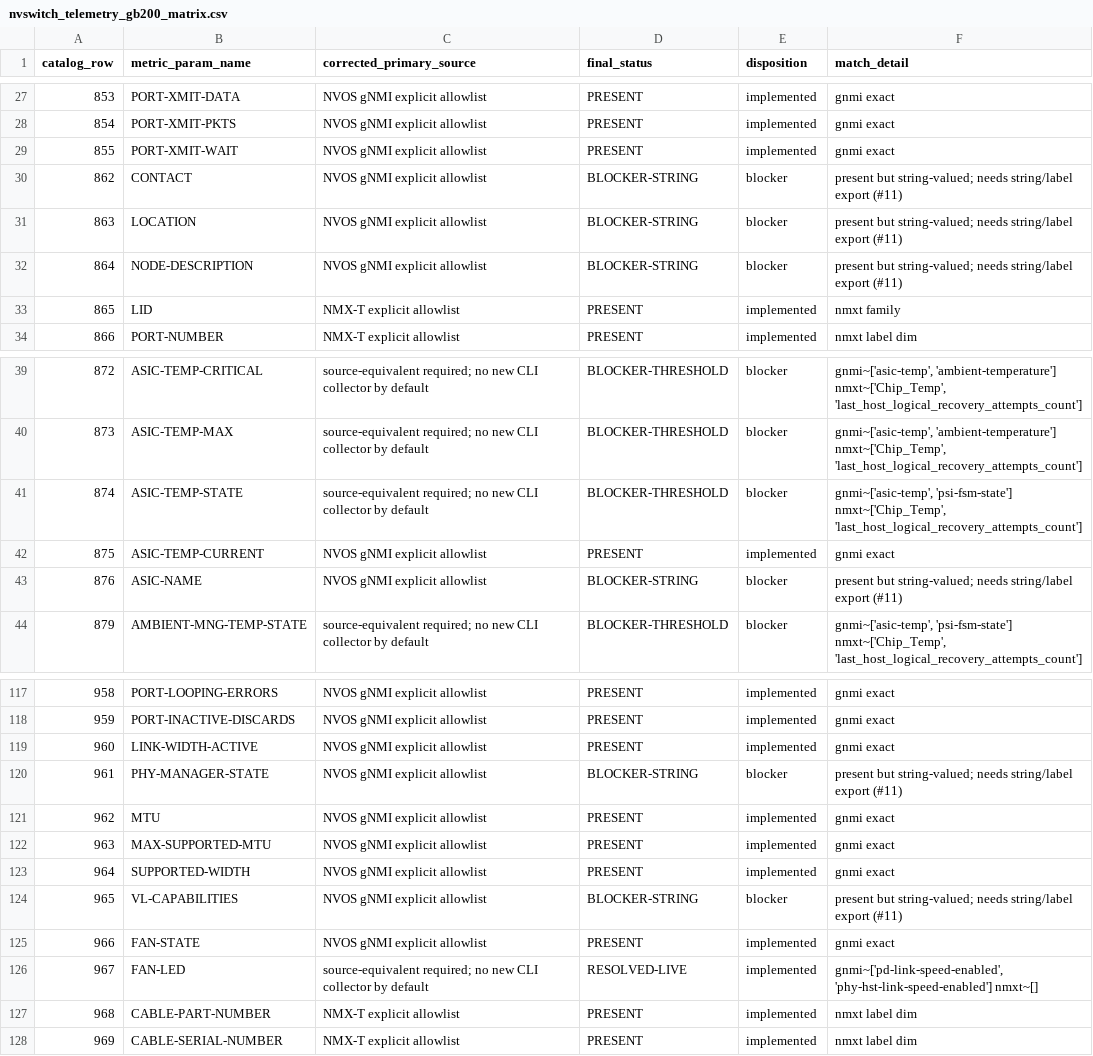
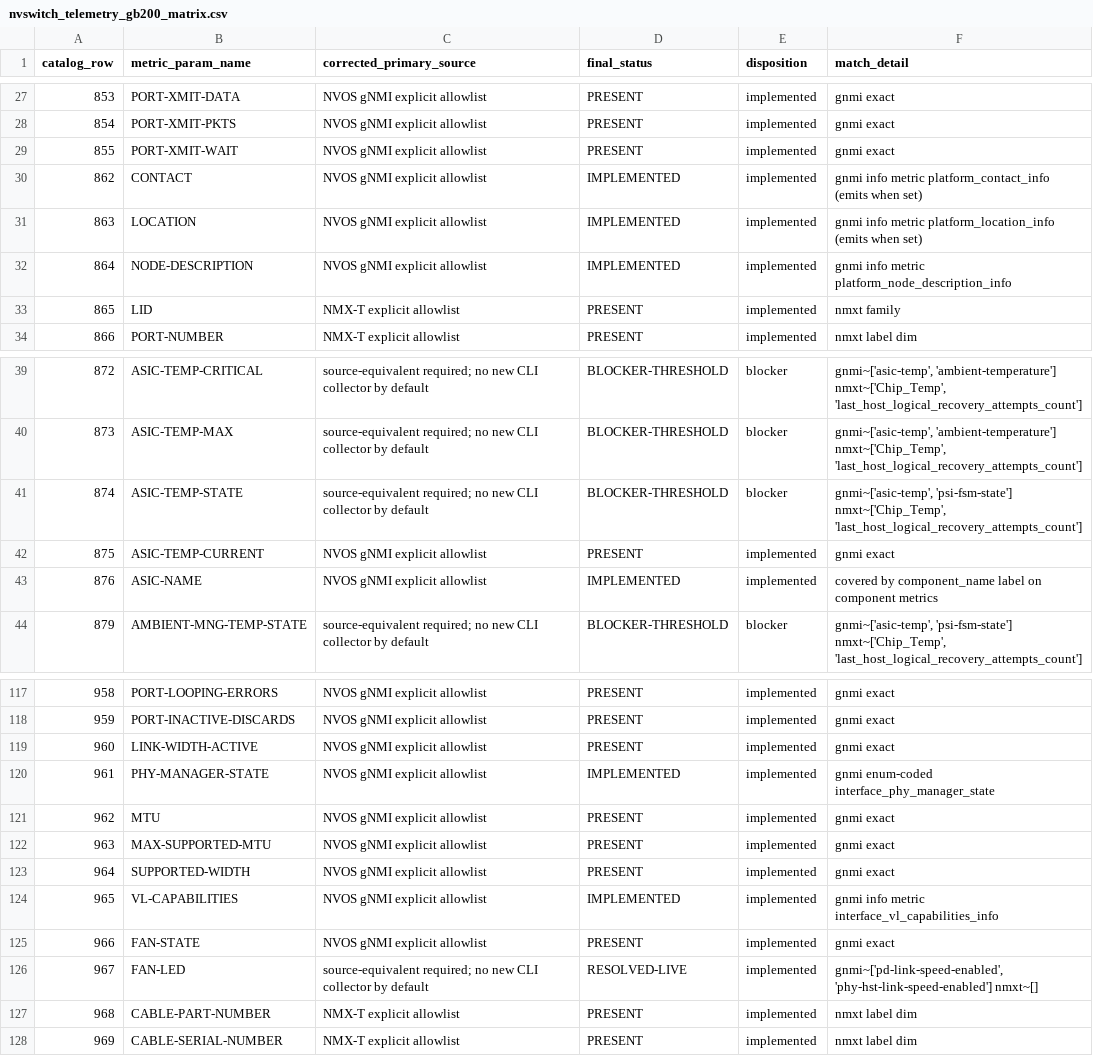
Before and after one commit to NVIDIA/bare-metal-manager-core, a CSV file: docs/architecture/health/nvswitch_telemetry_gb200_matrix.csv, drawn as a sheet; only a part is shown, gaps mark what is left out.

Commit message:
feat(health): implement 6 string-valued NVSwitch catalog rows
Signed-off-by: mkoci <26286151+mkoci@users.noreply.github.com>

```diff
--- a/docs/architecture/health/nvswitch_telemetry_gb200_matrix.csv
+++ b/docs/architecture/health/nvswitch_telemetry_gb200_matrix.csv
@@ -29,5 +29,5 @@ catalog_row,metric_param_name,corrected_primary_source,final_status,disposition,
 855,PORT-XMIT-WAIT,NVOS gNMI explicit allowlist,PRESENT,implemented,gnmi exact
-862,CONTACT,NVOS gNMI explicit allowlist,BLOCKER-STRING,blocker,present but string-valued; needs string/label export (#11)
-863,LOCATION,NVOS gNMI explicit allowlist,BLOCKER-STRING,blocker,present but string-valued; needs string/label export (#11)
-864,NODE-DESCRIPTION,NVOS gNMI explicit allowlist,BLOCKER-STRING,blocker,present but string-valued; needs string/label export (#11)
+862,CONTACT,NVOS gNMI explicit allowlist,IMPLEMENTED,implemented,gnmi info metric platform_contact_info (emits when set)
+863,LOCATION,NVOS gNMI explicit allowlist,IMPLEMENTED,implemented,gnmi info metric platform_location_info (emits when set)
+864,NODE-DESCRIPTION,NVOS gNMI explicit allowlist,IMPLEMENTED,implemented,gnmi info metric platform_node_description_info
 865,LID,NMX-T explicit allowlist,PRESENT,implemented,nmxt family
@@ -42,3 +42,3 @@ catalog_row,metric_param_name,corrected_primary_source,final_status,disposition,
 875,ASIC-TEMP-CURRENT,NVOS gNMI explicit allowlist,PRESENT,implemented,gnmi exact
-876,ASIC-NAME,NVOS gNMI explicit allowlist,BLOCKER-STRING,blocker,present but string-valued; needs string/label export (#11)
+876,ASIC-NAME,NVOS gNMI explicit allowlist,IMPLEMENTED,implemented,covered by component_name label on component metrics
 879,AMBIENT-MNG-TEMP-STATE,source-equivalent required; no new CLI collector by default,BLOCKER-THRESHOLD,blocker,"gnmi~['asic-temp', 'psi-fsm-state'] nmxt~['Chip_Temp', 'last_host_logical_recovery_attempts_count']"
@@ -119,3 +119,3 @@ catalog_row,metric_param_name,corrected_primary_source,final_status,disposition,
 960,LINK-WIDTH-ACTIVE,NVOS gNMI explicit allowlist,PRESENT,implemented,gnmi exact
-961,PHY-MANAGER-STATE,NVOS gNMI explicit allowlist,BLOCKER-STRING,blocker,present but string-valued; needs string/label export (#11)
+961,PHY-MANAGER-STATE,NVOS gNMI explicit allowlist,IMPLEMENTED,implemented,gnmi enum-coded interface_phy_manager_state
 962,MTU,NVOS gNMI explicit allowlist,PRESENT,implemented,gnmi exact
@@ -123,3 +123,3 @@ catalog_row,metric_param_name,corrected_primary_source,final_status,disposition,
 964,SUPPORTED-WIDTH,NVOS gNMI explicit allowlist,PRESENT,implemented,gnmi exact
-965,VL-CAPABILITIES,NVOS gNMI explicit allowlist,BLOCKER-STRING,blocker,present but string-valued; needs string/label export (#11)
+965,VL-CAPABILITIES,NVOS gNMI explicit allowlist,IMPLEMENTED,implemented,gnmi info metric interface_vl_capabilities_info
 966,FAN-STATE,NVOS gNMI explicit allowlist,PRESENT,implemented,gnmi exact
```
Also changed, not shown: 3 other files.
